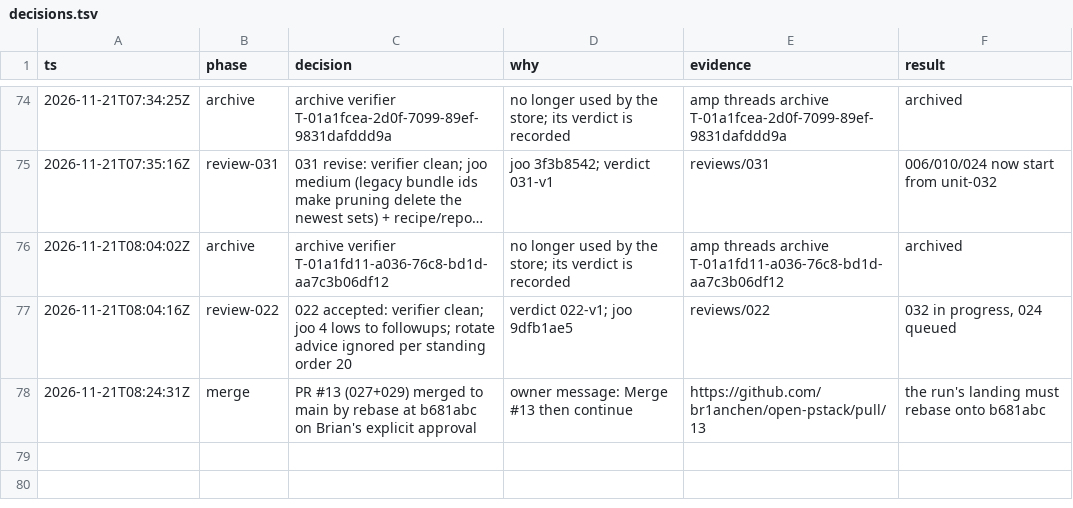
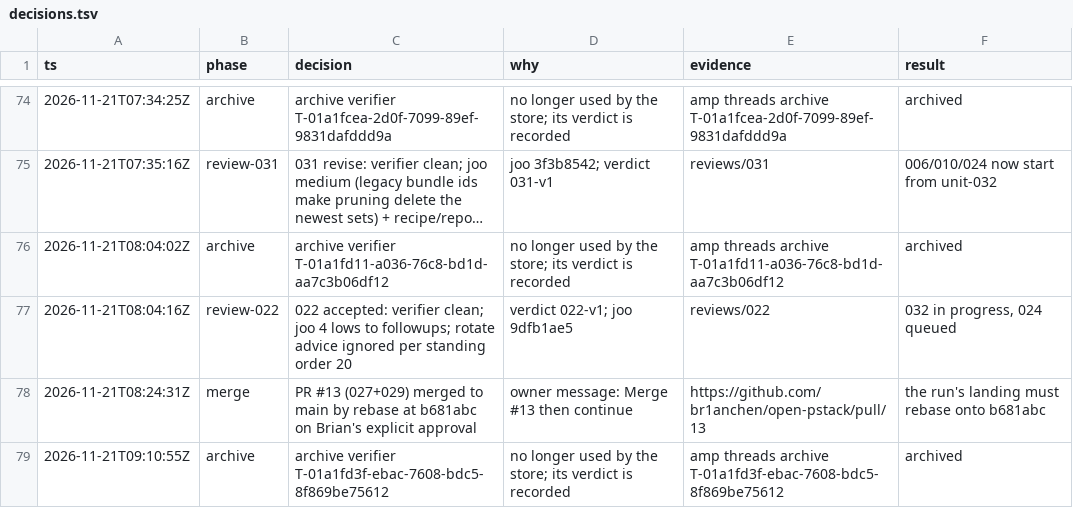
Before and after one commit to br1anchen/open-pstack, a TSV file: decisions.tsv, drawn as a sheet; only a part is shown, gaps mark what is left out; long unchanged cells end in ….

```diff
--- a/decisions.tsv
+++ b/decisions.tsv
@@ -78 +78,2 @@ ts	phase	decision	why	evidence	result
 2026-11-21T08:24:31Z	merge	PR #13 (027+029) merged to main by rebase at b681abc on Brian's explicit approval	owner message: Merge #13 then continue	https://github.com/br1anchen/open-pstack/pull/13	the run's landing must rebase onto b681abc
+2026-11-21T09:10:55Z	archive	archive verifier T-01a1fd3f-ebac-7608-bdc5-8f869be75612	no longer used by the store; its verdict is recorded	amp threads archive T-01a1fd3f-ebac-7608-bdc5-8f869be75612	archived
```
Also changed, not shown: events/master-g2.tsv, 8 other files.
